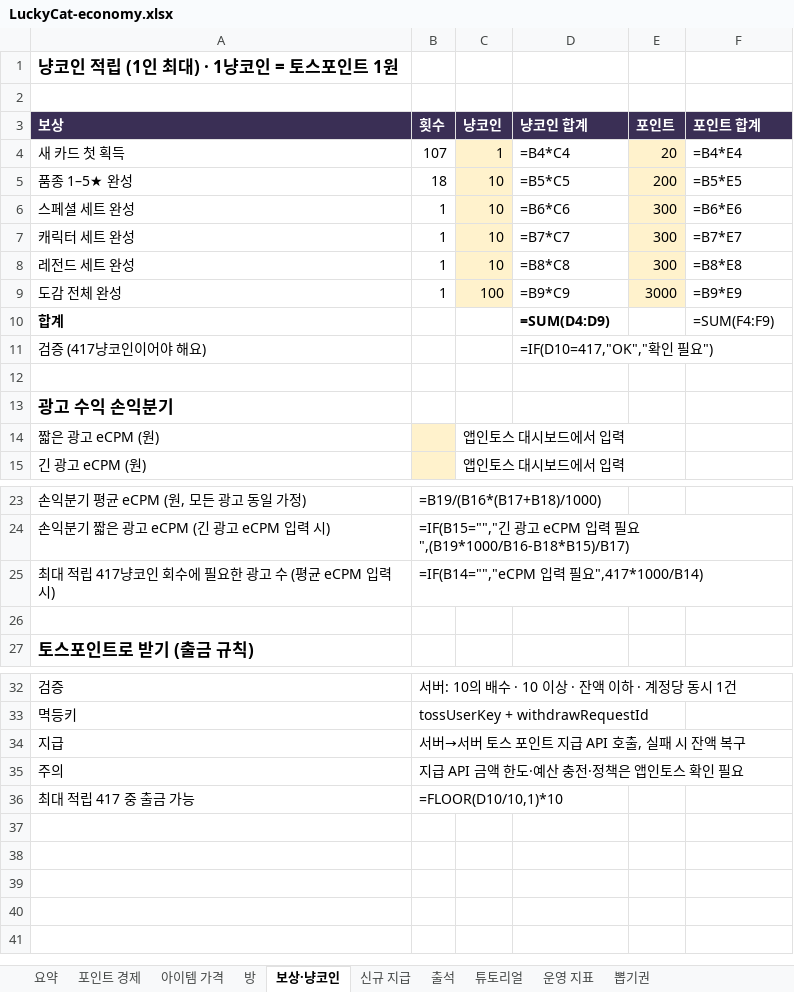
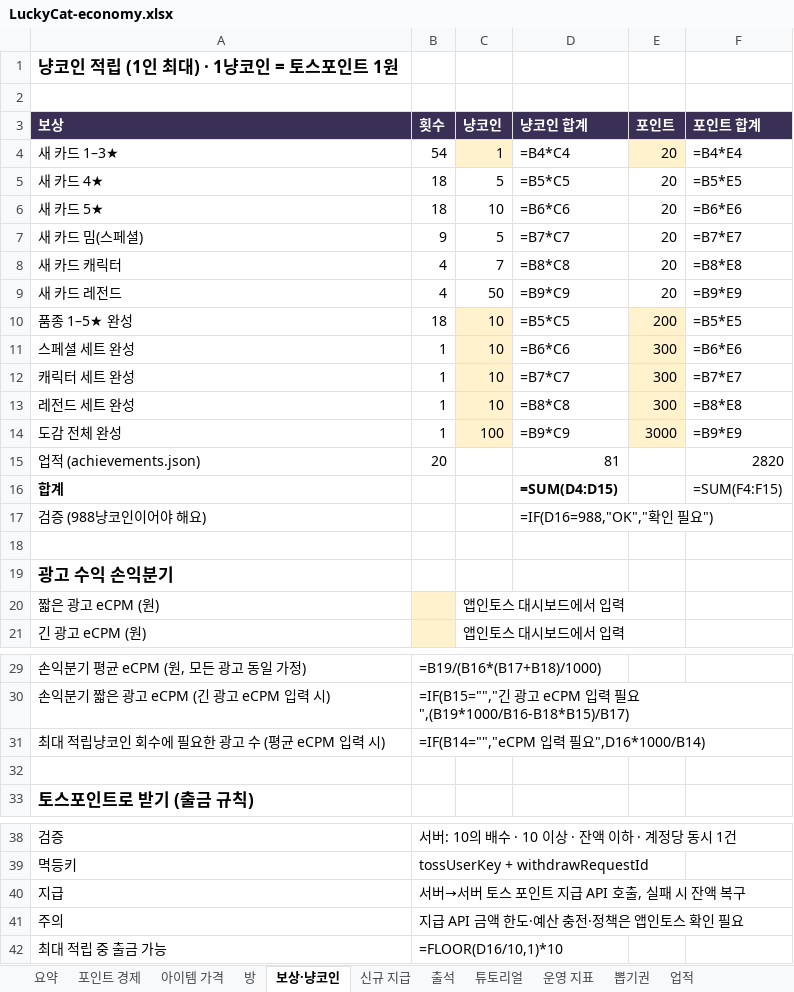
Before and after one commit to kwt0821-toss/good_luck_today, an Excel workbook: config/LuckyCat-economy.xlsx, sheet 보상·냥코인, drawn as a sheet; only a part is shown, gaps mark what is left out; values as stored, in another font and other column widths than the file's, no borders; formulas without a stored value are shown as written; removed rows and columns are numbered as before the commit, all else as after; the diff names each change by its address in the sheet, - before the commit and + after, or states it on an @@ line.

```diff
--- a/config/LuckyCat-economy.xlsx (sheet 보상·냥코인)
+++ b/config/LuckyCat-economy.xlsx (sheet 보상·냥코인)
+sheet tab: 업적
-A4 (보상): 새 카드 첫 획득
+A4 (보상): 새 카드 1–3★
-B4 (횟수): 107
+B4 (횟수): 54
+row 5: 새 카드 4★ | 18 | 5 | =B5*C5 | 20 | =B5*E5
+row 6: 새 카드 5★ | 18 | 10 | =B6*C6 | 20 | =B6*E6
+row 7: 새 카드 밈(스페셜) | 9 | 5 | =B7*C7 | 20 | =B7*E7
+row 8: 새 카드 캐릭터 | 4 | 7 | =B8*C8 | 20 | =B8*E8
+row 9: 새 카드 레전드 | 4 | 50 | =B9*C9 | 20 | =B9*E9
+row 15: 업적 (achievements.json) | 20 |  | 81 |  | 2820
-D16 (냥코인 합계): =SUM(D4:D9)
+D16 (냥코인 합계): =SUM(D4:D15)
-F16 (포인트 합계): =SUM(F4:F9)
+F16 (포인트 합계): =SUM(F4:F15)
-row 11: 검증 (417냥코인이어야 해요) |  |  | =IF(D10=417,"OK","확인 필요")
+row 17: 검증 (988냥코인이어야 해요) |  |  | =IF(D16=988,"OK","확인 필요")
-A31 (보상): 최대 적립 417냥코인 회수에 필요한 광고 수 (평균 eCPM 입력 시)
+A31 (보상): 최대 적립냥코인 회수에 필요한 광고 수 (평균 eCPM 입력 시)
-B31 (횟수): =IF(B14="","eCPM 입력 필요",417*1000/B14)
+B31 (횟수): =IF(B14="","eCPM 입력 필요",D16*1000/B14)
-A42 (보상): 최대 적립 417 중 출금 가능
+A42 (보상): 최대 적립 중 출금 가능
-B42 (횟수): =FLOOR(D10/10,1)*10
+B42 (횟수): =FLOOR(D16/10,1)*10
```
Also changed, not shown: 28 other files.
